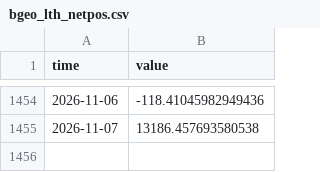
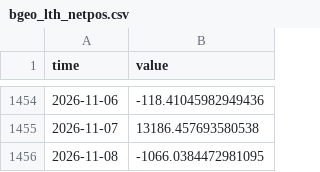
Before and after one commit to Gantz117/btc-model, a CSV file: data/bgeo_lth_netpos.csv, drawn as a sheet; only a part is shown, gaps mark what is left out; the diff names each change by its address in the sheet, - before the commit and + after, or states it on an @@ line.

```diff
--- a/data/bgeo_lth_netpos.csv
+++ b/data/bgeo_lth_netpos.csv
+row 1456: 2026-11-08 | -1066.0384472981095
```
Also changed, not shown: data/bgeo_sharks_100_1k.csv, data/bgeo_whales_10k.csv, 16 other files.
